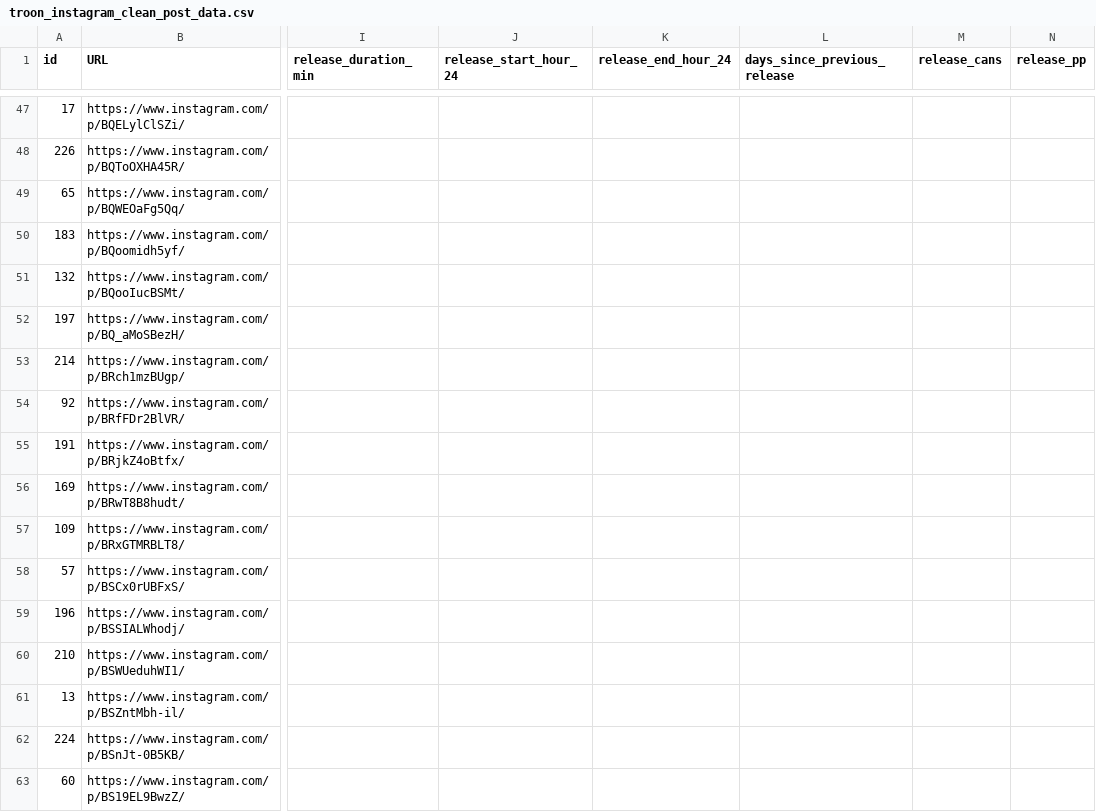
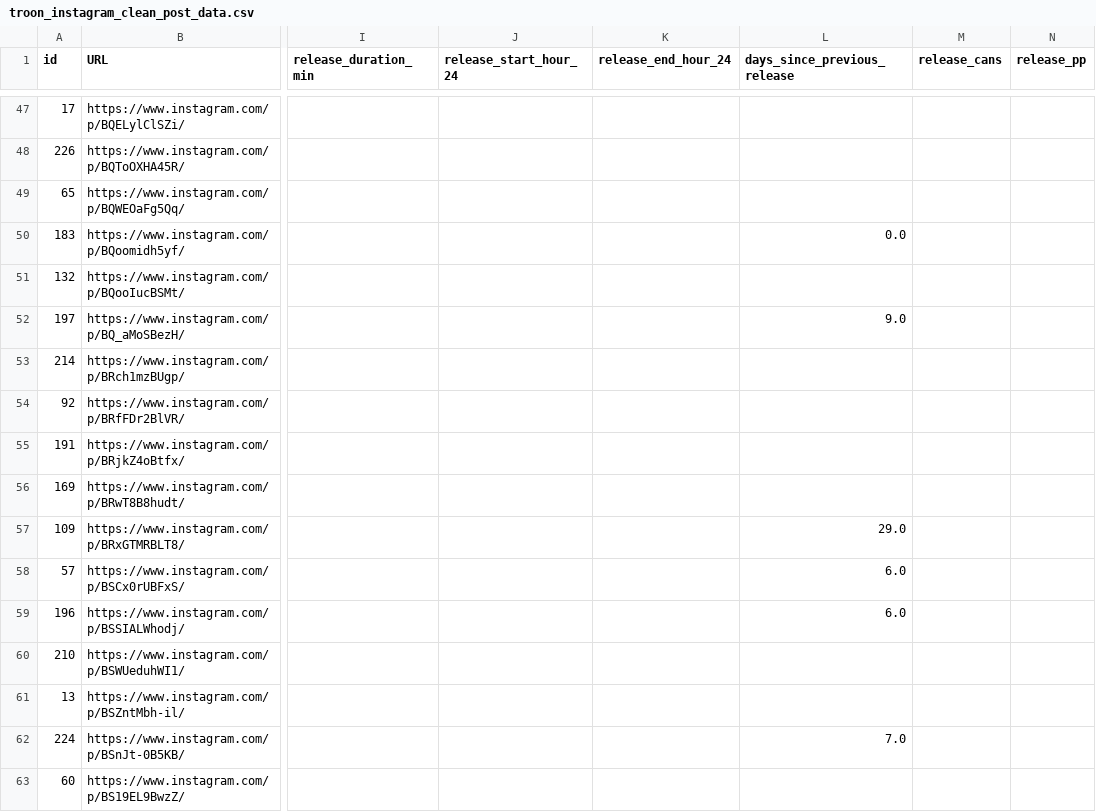
Before and after one commit to dmnapolitano/troon_release_prediction, a CSV file: troon_instagram_clean_post_data.csv, drawn as a sheet; only a part is shown, gaps mark what is left out; the diff covers the shown part only; the diff names each change by its address in the sheet, - before the commit and + after, or states it on an @@ line.

Commit message:
Fixing days since prior release data

```diff
--- a/troon_instagram_clean_post_data.csv
+++ b/troon_instagram_clean_post_data.csv
-L50 (days_since_previous_release): (empty)
+L50 (days_since_previous_release): 0.0
-L52 (days_since_previous_release): (empty)
+L52 (days_since_previous_release): 9.0
-L57 (days_since_previous_release): (empty)
+L57 (days_since_previous_release): 29.0
-L58:L59 (days_since_previous_release): (empty)
+L58:L59 (days_since_previous_release): 6.0
-L62 (days_since_previous_release): (empty)
+L62 (days_since_previous_release): 7.0
```
Also changed, not shown: 64 edited cells elsewhere in this file.
